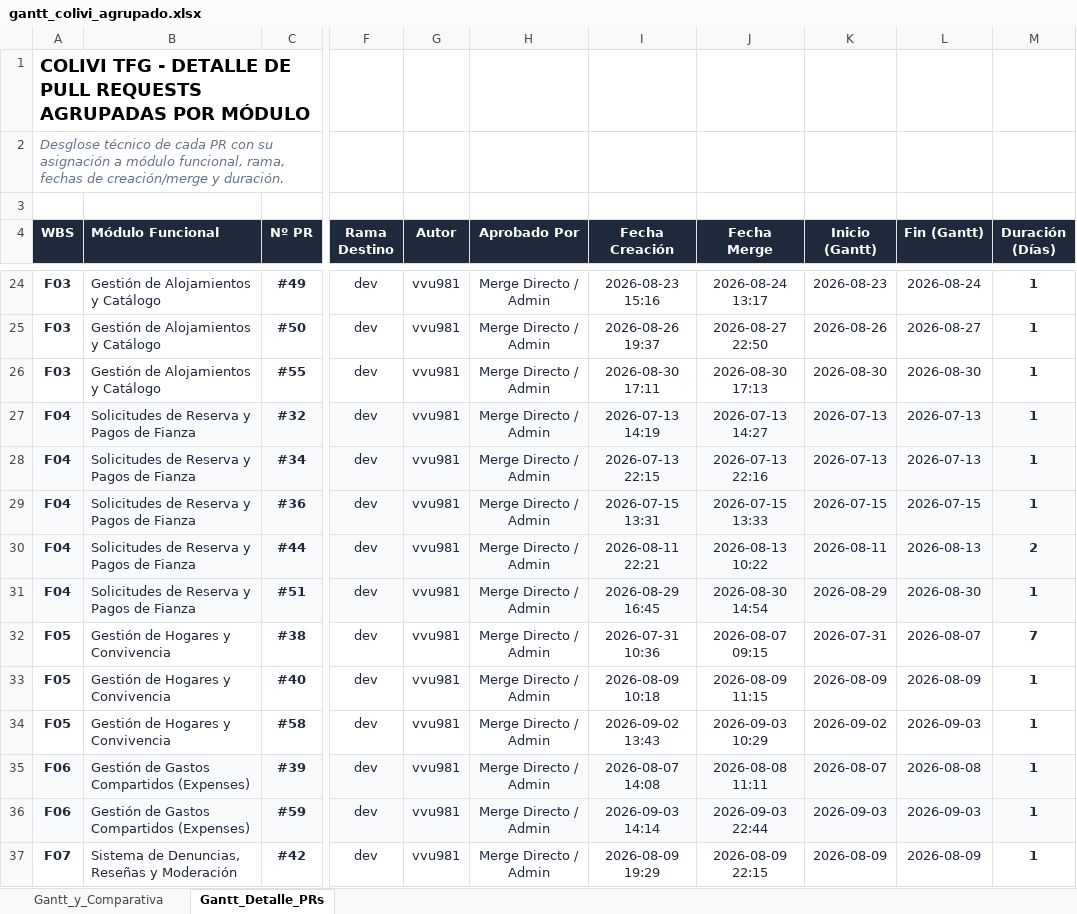
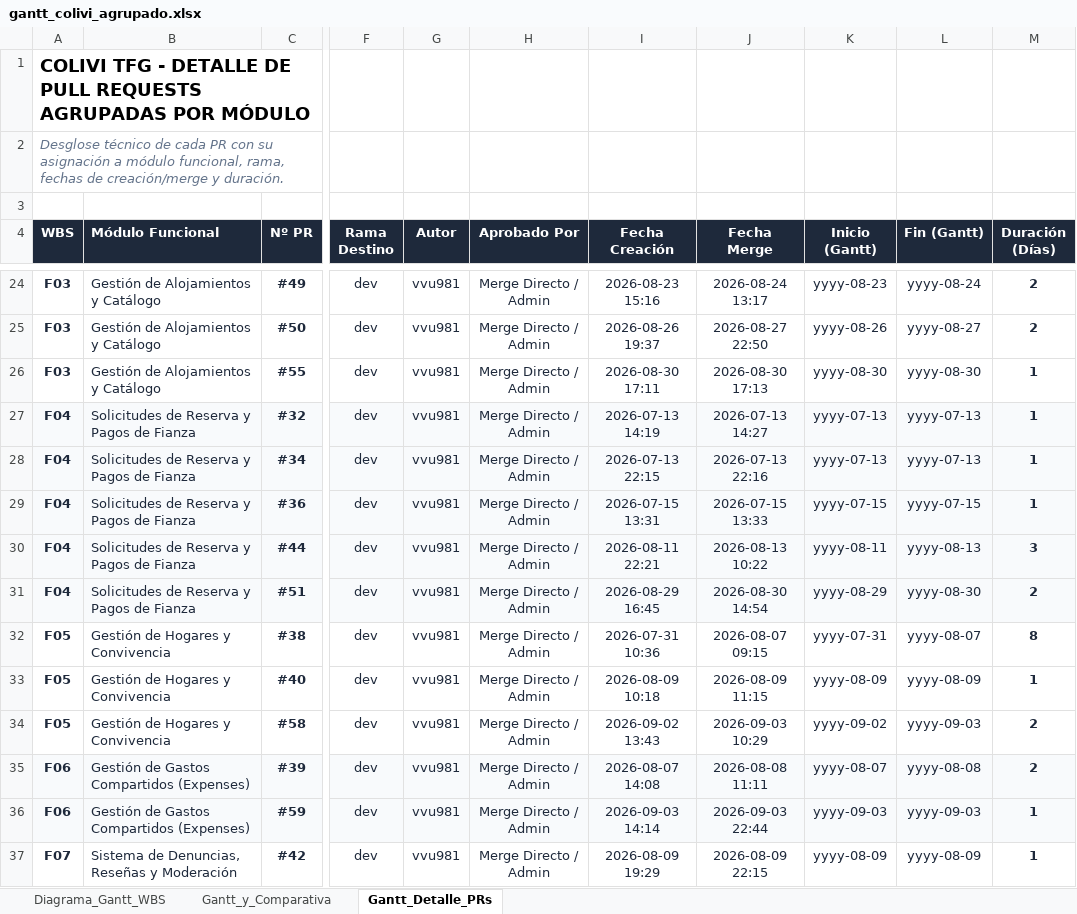
Before and after one commit to vvu981/Colivi-TFG, an Excel workbook: docs/gantt_colivi_agrupado.xlsx, sheet Gantt_Detalle_PRs, drawn as a sheet; only a part is shown, gaps mark what is left out; values as stored, in another font and other column widths than the file's, no borders; the diff covers the shown part only; the diff names each change by its address in the sheet, - before the commit and + after, or states it on an @@ line.

```diff
--- a/docs/gantt_colivi_agrupado.xlsx (sheet Gantt_Detalle_PRs)
+++ b/docs/gantt_colivi_agrupado.xlsx (sheet Gantt_Detalle_PRs)
+sheet tab: Diagrama_Gantt_WBS
-K24 (Inicio (Gantt)): 2026-08-23
+K24 (Inicio (Gantt)): yyyy-08-23
-L24 (Fin (Gantt)): 2026-08-24
+L24 (Fin (Gantt)): yyyy-08-24
-M24:M25 (Duración (Días)): 1
+M24:M25 (Duración (Días)): 2
-K25 (Inicio (Gantt)): 2026-08-26
+K25 (Inicio (Gantt)): yyyy-08-26
-L25 (Fin (Gantt)): 2026-08-27
+L25 (Fin (Gantt)): yyyy-08-27
-K26 (Inicio (Gantt)): 2026-08-30
+K26 (Inicio (Gantt)): yyyy-08-30
-L26 (Fin (Gantt)): 2026-08-30
+L26 (Fin (Gantt)): yyyy-08-30
-K27:K28 (Inicio (Gantt)): 2026-07-13
+K27:K28 (Inicio (Gantt)): yyyy-07-13
-L27:L28 (Fin (Gantt)): 2026-07-13
+L27:L28 (Fin (Gantt)): yyyy-07-13
-K29 (Inicio (Gantt)): 2026-07-15
+K29 (Inicio (Gantt)): yyyy-07-15
-L29 (Fin (Gantt)): 2026-07-15
+L29 (Fin (Gantt)): yyyy-07-15
-K30 (Inicio (Gantt)): 2026-08-11
+K30 (Inicio (Gantt)): yyyy-08-11
-L30 (Fin (Gantt)): 2026-08-13
+L30 (Fin (Gantt)): yyyy-08-13
-M30 (Duración (Días)): 2
+M30 (Duración (Días)): 3
-K31 (Inicio (Gantt)): 2026-08-29
+K31 (Inicio (Gantt)): yyyy-08-29
-L31 (Fin (Gantt)): 2026-08-30
+L31 (Fin (Gantt)): yyyy-08-30
-M31 (Duración (Días)): 1
+M31 (Duración (Días)): 2
-K32 (Inicio (Gantt)): 2026-07-31
+K32 (Inicio (Gantt)): yyyy-07-31
-L32 (Fin (Gantt)): 2026-08-07
+L32 (Fin (Gantt)): yyyy-08-07
-M32 (Duración (Días)): 7
+M32 (Duración (Días)): 8
-K33 (Inicio (Gantt)): 2026-08-09
+K33 (Inicio (Gantt)): yyyy-08-09
-L33 (Fin (Gantt)): 2026-08-09
+L33 (Fin (Gantt)): yyyy-08-09
-K34 (Inicio (Gantt)): 2026-09-02
+K34 (Inicio (Gantt)): yyyy-09-02
-L34 (Fin (Gantt)): 2026-09-03
+L34 (Fin (Gantt)): yyyy-09-03
-M34:M35 (Duración (Días)): 1
+M34:M35 (Duración (Días)): 2
-K35 (Inicio (Gantt)): 2026-08-07
+K35 (Inicio (Gantt)): yyyy-08-07
-L35 (Fin (Gantt)): 2026-08-08
+L35 (Fin (Gantt)): yyyy-08-08
-K36 (Inicio (Gantt)): 2026-09-03
+K36 (Inicio (Gantt)): yyyy-09-03
-L36 (Fin (Gantt)): 2026-09-03
+L36 (Fin (Gantt)): yyyy-09-03
-K37 (Inicio (Gantt)): 2026-08-09
+K37 (Inicio (Gantt)): yyyy-08-09
-L37 (Fin (Gantt)): 2026-08-09
+L37 (Fin (Gantt)): yyyy-08-09
```
Also changed, not shown: 58 edited cells elsewhere in this sheet, sheet Gantt_y_Comparativa, formulas that keep their value, charts or pictures, 47 other files.
